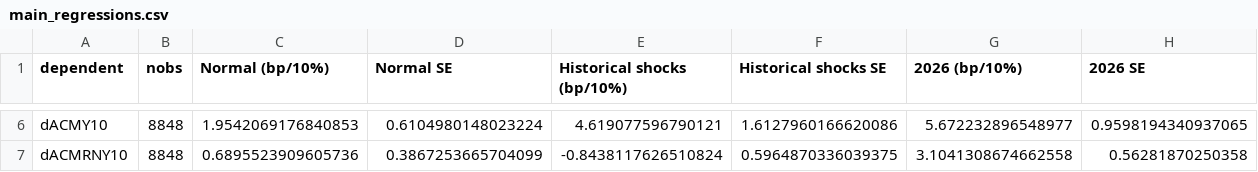
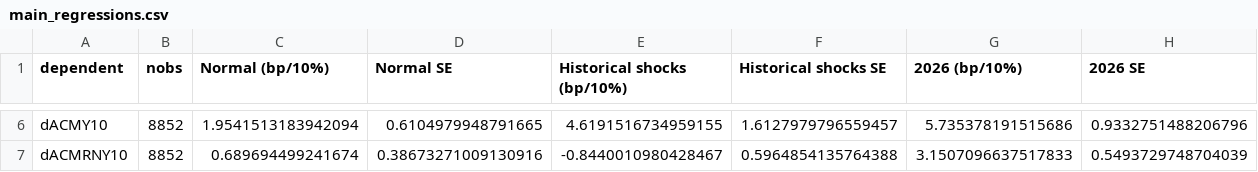
Before and after one commit to kevinkan2004-crypto/oil-shock-treasury-repricing, a CSV file: results/main/main_regressions.csv, drawn as a sheet; only a part is shown, gaps mark what is left out; the diff covers the shown part only; the diff names each change by its address in the sheet, - before the commit and + after, or states it on an @@ line.

```diff
--- a/results/main/main_regressions.csv
+++ b/results/main/main_regressions.csv
-B6:B7 (nobs): 8848
+B6:B7 (nobs): 8852
-C6 (Normal (bp/10%)): 1.9542069176840853
+C6 (Normal (bp/10%)): 1.9541513183942094
-D6 (Normal SE): 0.6104980148023224
+D6 (Normal SE): 0.6104979948791665
-E6 (Historical shocks (bp/10%)): 4.619077596790121
+E6 (Historical shocks (bp/10%)): 4.6191516734959155
-F6 (Historical shocks SE): 1.6127960166620086
+F6 (Historical shocks SE): 1.6127979796559457
-G6 (2026 (bp/10%)): 5.672232896548977
+G6 (2026 (bp/10%)): 5.735378191515686
-H6 (2026 SE): 0.9598194340937065
+H6 (2026 SE): 0.9332751488206796
-C7 (Normal (bp/10%)): 0.6895523909605736
+C7 (Normal (bp/10%)): 0.689694499241674
-D7 (Normal SE): 0.3867253665704099
+D7 (Normal SE): 0.38673271009130916
-E7 (Historical shocks (bp/10%)): -0.8438117626510824
+E7 (Historical shocks (bp/10%)): -0.8440010980428467
-F7 (Historical shocks SE): 0.5964870336039375
+F7 (Historical shocks SE): 0.5964854135764388
-G7 (2026 (bp/10%)): 3.1041308674662558
+G7 (2026 (bp/10%)): 3.1507096637517833
-H7 (2026 SE): 0.56281870250358
+H7 (2026 SE): 0.5493729748704039
```
Also changed, not shown: 91 edited cells elsewhere in this file, results/description/descriptive_episodes.csv, results/main/break_wald_path.csv, 19 other files.
